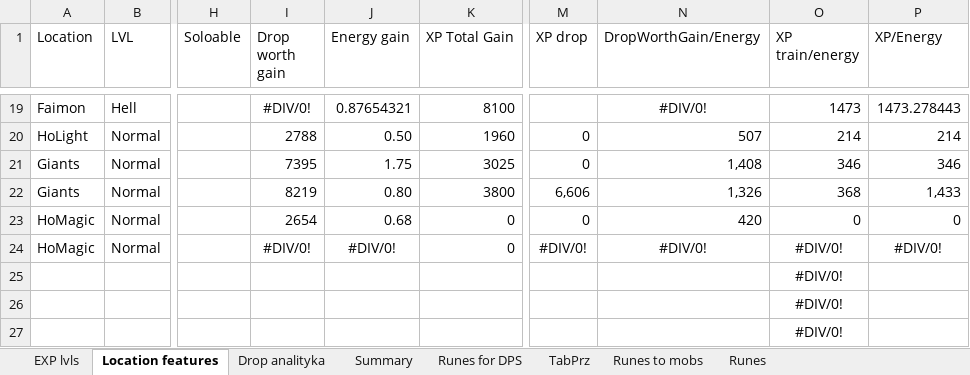
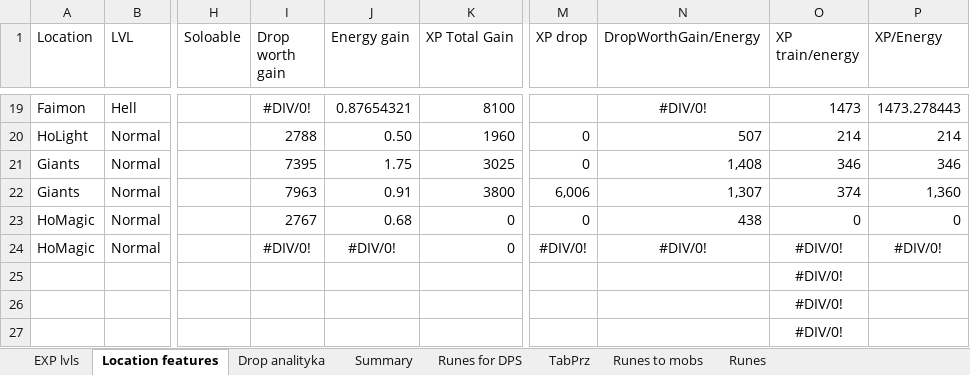
Before and after one commit to mariusz1976/mmorpg, an Excel workbook: Summoners_wars.xlsx, sheet Location features, drawn as a sheet; only a part is shown, gaps mark what is left out; values as stored, in another font and other column widths than the file's, no borders; table styles not drawn; the diff names each change by its address in the sheet, - before the commit and + after, or states it on an @@ line.

```diff
--- a/Summoners_wars.xlsx (sheet Location features)
+++ b/Summoners_wars.xlsx (sheet Location features)
-I22 (Drop worth gain): 8219
+I22 (Drop worth gain): 7963
-J22 (Energy gain): 0.80
+J22 (Energy gain): 0.91
-M22 (XP drop): 6,606
+M22 (XP drop): 6,006
-N22 (DropWorthGain/Energy): 1,326
+N22 (DropWorthGain/Energy): 1,307
-O22 (XP train/energy): 368
+O22 (XP train/energy): 374
-P22 (XP/Energy): 1,433
+P22 (XP/Energy): 1,360
-I23 (Drop worth gain): 2654
+I23 (Drop worth gain): 2767
-N23 (DropWorthGain/Energy): 420
+N23 (DropWorthGain/Energy): 438
```
Also changed, not shown: sheet Drop analityka.
